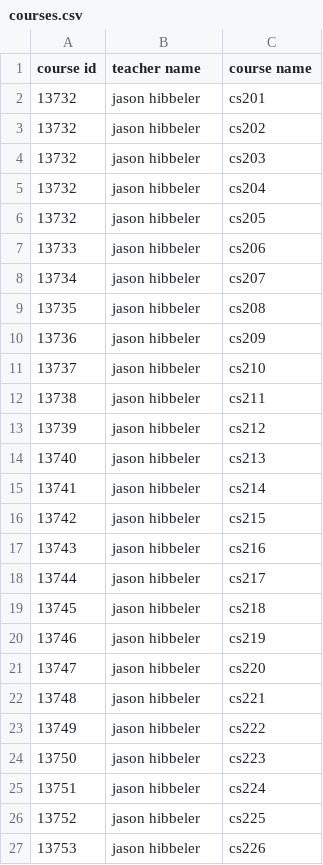
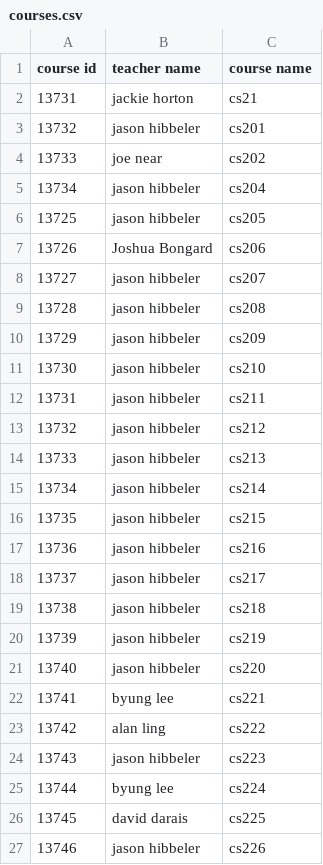
Before and after one commit to r3xxxx/GradeBook, a CSV file: courses.csv, drawn as a sheet; only a part is shown; the diff covers the shown part only.

```diff
--- a/courses.csv
+++ b/courses.csv
@@ -1,27 +1,27 @@
 course id,teacher name,course name
+13731,jackie horton,cs21
 13732,jason hibbeler,cs201
-13732,jason hibbeler,cs202
-13732,jason hibbeler,cs203
-13732,jason hibbeler,cs204
-13732,jason hibbeler,cs205
-13733,jason hibbeler,cs206
-13734,jason hibbeler,cs207
-13735,jason hibbeler,cs208
-13736,jason hibbeler,cs209
-13737,jason hibbeler,cs210
-13738,jason hibbeler,cs211
-13739,jason hibbeler,cs212
-13740,jason hibbeler,cs213
-13741,jason hibbeler,cs214
-13742,jason hibbeler,cs215
-13743,jason hibbeler,cs216
-13744,jason hibbeler,cs217
-13745,jason hibbeler,cs218
-13746,jason hibbeler,cs219
-13747,jason hibbeler,cs220
-13748,jason hibbeler,cs221
-13749,jason hibbeler,cs222
-13750,jason hibbeler,cs223
-13751,jason hibbeler,cs224
-13752,jason hibbeler,cs225
-13753,jason hibbeler,cs226
+13733,joe near,cs202
+13734,jason hibbeler,cs204
+13725,jason hibbeler,cs205
+13726,Joshua Bongard ,cs206
+13727,jason hibbeler,cs207
+13728,jason hibbeler,cs208
+13729,jason hibbeler,cs209
+13730,jason hibbeler,cs210
+13731,jason hibbeler,cs211
+13732,jason hibbeler,cs212
+13733,jason hibbeler,cs213
+13734,jason hibbeler,cs214
+13735,jason hibbeler,cs215
+13736,jason hibbeler,cs216
+13737,jason hibbeler,cs217
+13738,jason hibbeler,cs218
+13739,jason hibbeler,cs219
+13740,jason hibbeler,cs220
+13741,byung lee,cs221
+13742,alan ling,cs222
+13743,jason hibbeler,cs223
+13744,byung lee,cs224
+13745,david darais,cs225
+13746,jason hibbeler,cs226
```
Also changed, not shown: 14 added rows, 1 removed row and 6 edited cells elsewhere in this file, students.csv, 1 other file.
